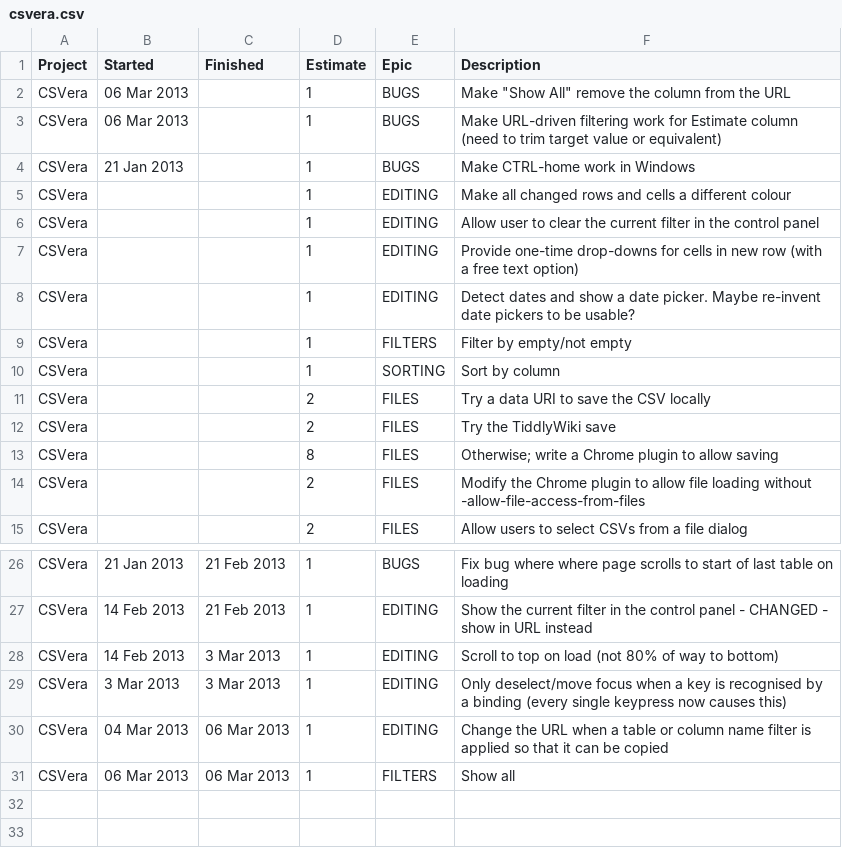
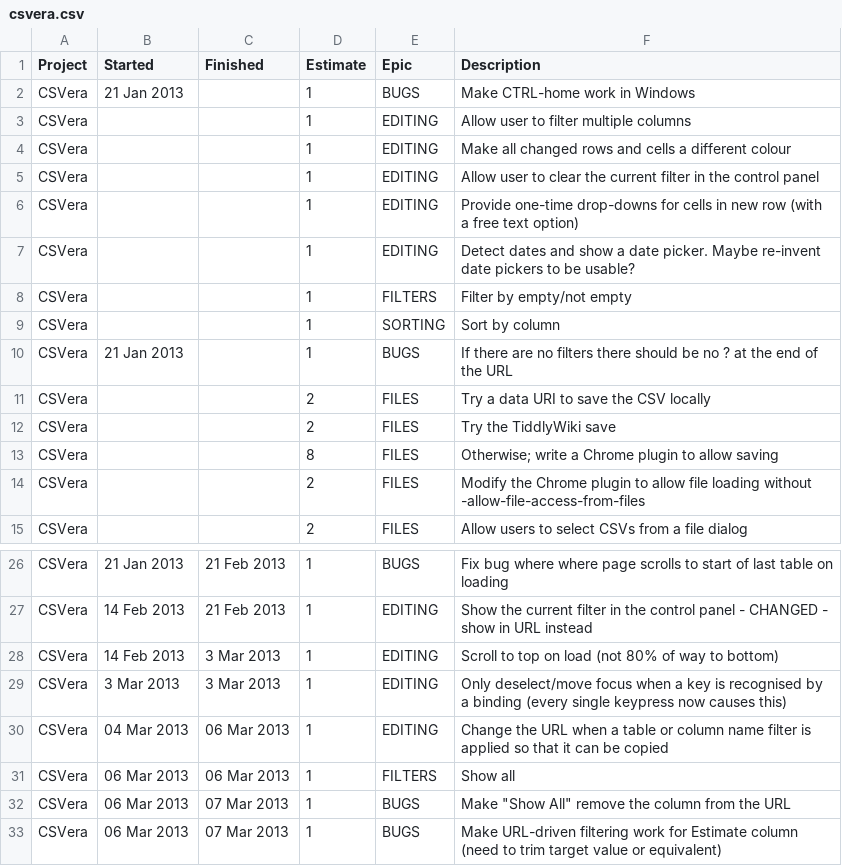
Before and after one commit to agmenc/CSVera, a CSV file: csvera.csv, drawn as a sheet; only a part is shown, gaps mark what is left out; removed rows and columns are numbered as before the commit, all else as after; the diff names each change by its address in the sheet, - before the commit and + after, or states it on an @@ line.

```diff
--- a/csvera.csv
+++ b/csvera.csv
-row 2: CSVera | 06 Mar 2013 |  | 1 | BUGS | Make "Show All" remove the column from the URL
-row 3: CSVera | 06 Mar 2013 |  | 1 | BUGS | Make URL-driven filtering work for Estimate column (need to trim target value or equivalent)
+row 3: CSVera |  |  | 1 | EDITING | Allow user to filter multiple columns
+row 10: CSVera | 21 Jan 2013 |  | 1 | BUGS | If there are no filters there should be no ? at the end of the URL
+row 32: CSVera | 06 Mar 2013 | 07 Mar 2013 | 1 | BUGS | Make "Show All" remove the column from the URL
+row 33: CSVera | 06 Mar 2013 | 07 Mar 2013 | 1 | BUGS | Make URL-driven filtering work for Estimate column (need to trim target value or equivalent)
```
Also changed, not shown: 1 other file.
